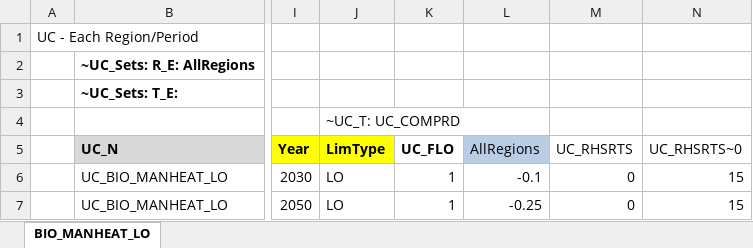
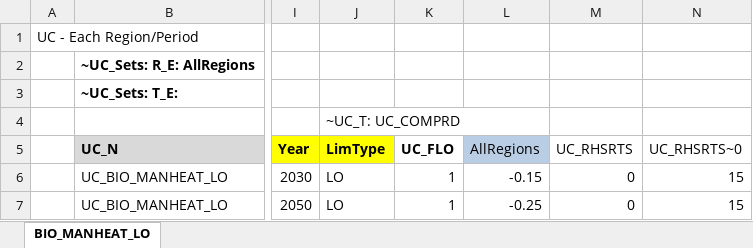
Before and after one commit to Tamenew/MANU2025, an Excel workbook: SuppXLS/Scen_UC_BIO_MANHEAT_LO.xlsx, sheet BIO_MANHEAT_LO, drawn as a sheet; only a part is shown, gaps mark what is left out; values as stored, in another font and other column widths than the file's, no borders; charts and pictures not drawn; the diff names each change by its address in the sheet, - before the commit and + after, or states it on an @@ line.

```diff
--- a/SuppXLS/Scen_UC_BIO_MANHEAT_LO.xlsx (sheet BIO_MANHEAT_LO)
+++ b/SuppXLS/Scen_UC_BIO_MANHEAT_LO.xlsx (sheet BIO_MANHEAT_LO)
-L6 (AllRegions): -0.1
+L6 (AllRegions): -0.15
```
Also changed, not shown: SuppXLS/Scen_UC_BIO_CEMENTHEAT_LO.xlsx, SuppXLS/Scen_UC_SOLHEAT_MANHEAT_LO.xlsx, 2 other files.
